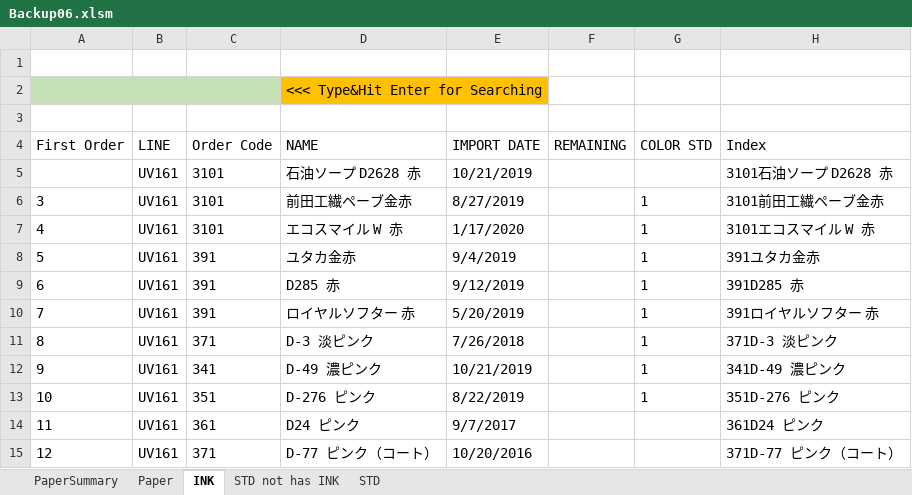
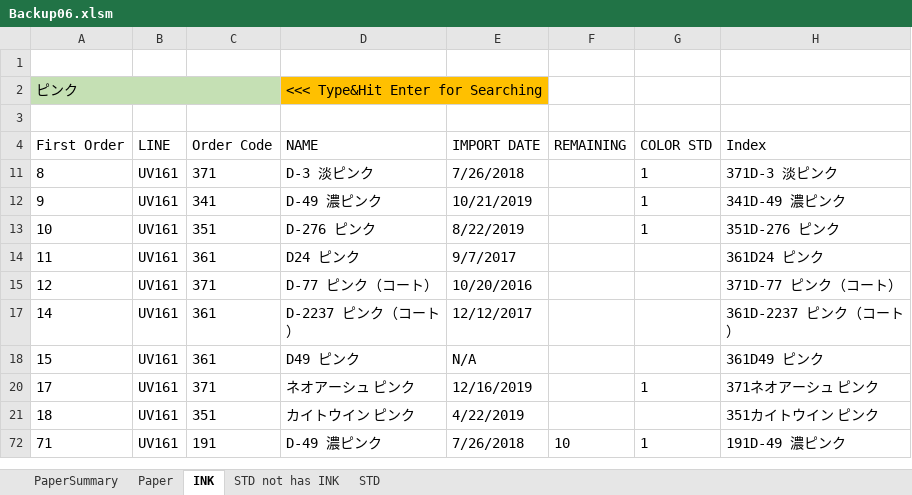
Before and after one commit to vicktor9450/demoSKU, an Excel workbook: Backup06.xlsm, sheet INK, drawn as a sheet; only a part is shown; the shorter side is filled out with more unchanged rows; values as stored, in another font and other column widths than the file's, no borders; table styles not drawn; the diff covers the shown part only; the diff names each change by its address in the sheet, - before the commit and + after, or states it on an @@ line.

```diff
--- a/Backup06.xlsm (sheet INK)
+++ b/Backup06.xlsm (sheet INK)
-A2 (First Order): (empty)
+A2 (First Order): ピンク
@@ row 5 hidden:  | UV161 | 3101 | 石油ソープ D2628 赤 | 10/21/2019 |  |  | 3101石油ソープ D2628 赤 @@
@@ row 6 hidden: 3 | UV161 | 3101 | 前田工繊ペーブ金赤 | 8/27/2019 |  | 1 | 3101前田工繊ペーブ金赤 @@
@@ row 7 hidden: 4 | UV161 | 3101 | エコスマイル W 赤 | 1/17/2020 |  | 1 | 3101エコスマイル W 赤 @@
@@ row 8 hidden: 5 | UV161 | 391 | ユタカ金赤 | 9/4/2019 |  | 1 | 391ユタカ金赤 @@
@@ row 9 hidden: 6 | UV161 | 391 | D285 赤 | 9/12/2019 |  | 1 | 391D285 赤 @@
@@ row 10 hidden: 7 | UV161 | 391 | ロイヤルソフター 赤 | 5/20/2019 |  | 1 | 391ロイヤルソフター 赤 @@
```
Also changed, not shown: 172 hidden or unhidden rows elsewhere in this sheet, sheet Paper, charts or pictures.
